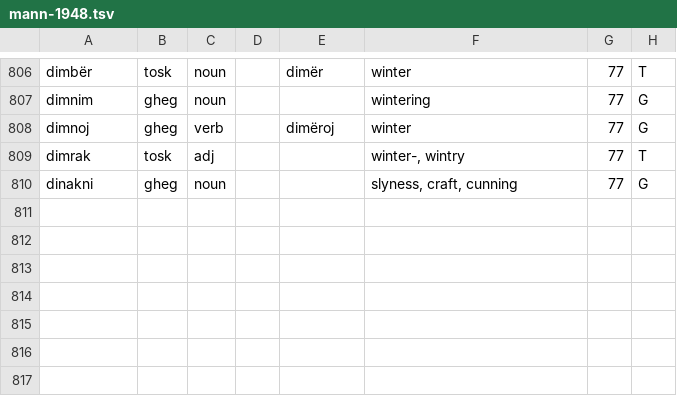
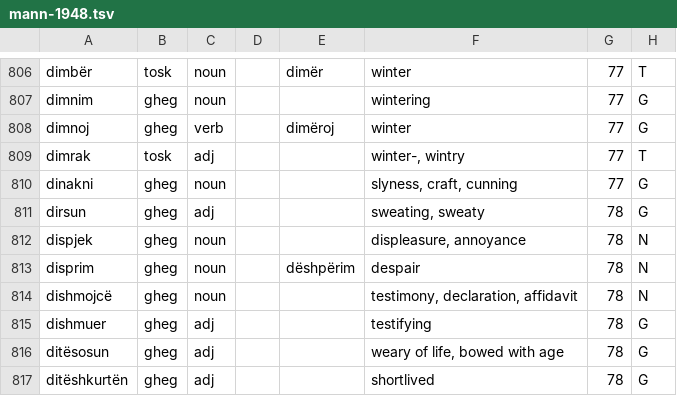
Before and after one commit to EndritRushiti/FjaloriShqip, a TSV file: dialekte/mann-1948.tsv, drawn as a sheet; only a part is shown, gaps mark what is left out; the diff names each change by its address in the sheet, - before the commit and + after, or states it on an @@ line.

```diff
--- a/dialekte/mann-1948.tsv
+++ b/dialekte/mann-1948.tsv
+row 811: dirsun | gheg | adj |  |  | sweating, sweaty | 78 | G
+row 812: dispjek | gheg | noun |  |  | displeasure, annoyance | 78 | N
+row 813: disprim | gheg | noun |  | dëshpërim | despair | 78 | N
+row 814: dishmojcë | gheg | noun |  |  | testimony, declaration, affidavit | 78 | N
+row 815: dishmuer | gheg | adj |  |  | testifying | 78 | G
+row 816: ditësosun | gheg | adj |  |  | weary of life, bowed with age | 78 | G
+row 817: ditëshkurtën | gheg | adj |  |  | shortlived | 78 | G
```
Also changed, not shown: 3 other files.
